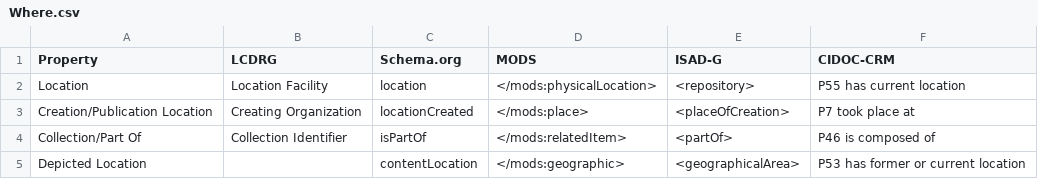
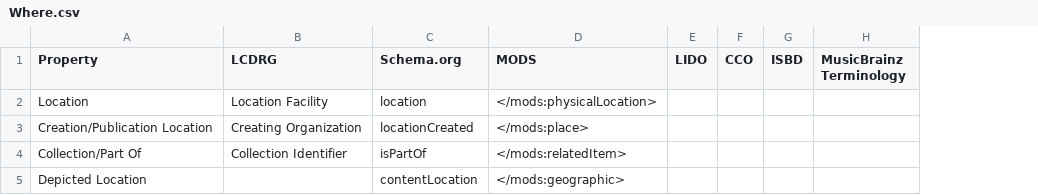
Before and after one commit to ISCH-Course/Berlin_Wall_Project, a CSV file: Where.csv, drawn as a sheet; removed rows and columns are numbered as before the commit, all else as after; the diff names each change by its address in the sheet, - before the commit and + after, or states it on an @@ line.

Commit message:
Update Where.csv

```diff
--- a/Where.csv
+++ b/Where.csv
-column E (ISAD-G), rows 2-5: <repository> | <placeOfCreation> | <partOf> | <geographicalArea>
-column F (CIDOC-CRM), rows 2-5: P55 has current location | P7 took place at | P46 is composed of | P53 has former or current location
+column E (LIDO), empty
+column F (CCO), empty
+column G (ISBD), empty
+column H (MusicBrainz Terminology), empty
```
